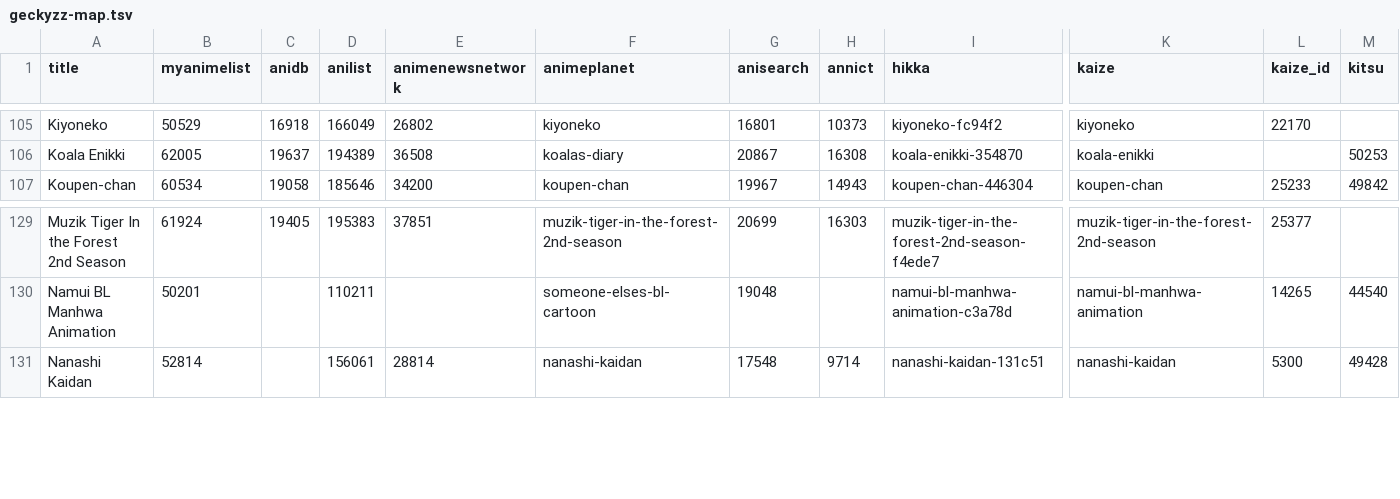
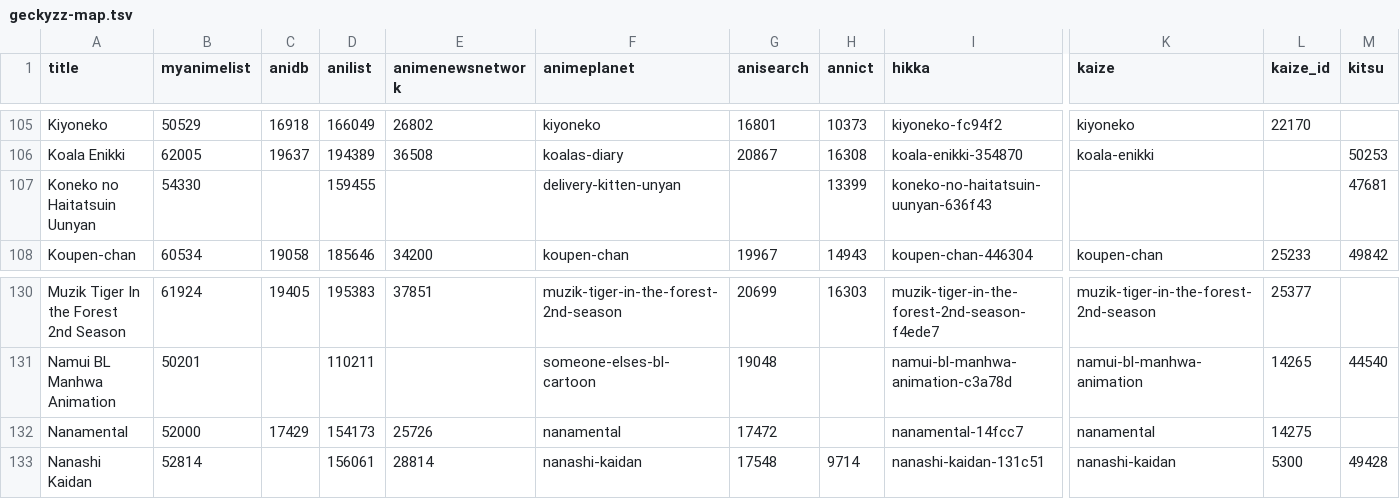
Before and after one commit to nattadasu/animeApi, a TSV file: database/raw/geckyzz-map.tsv, drawn as a sheet; only a part is shown, gaps mark what is left out; rows hold the shown columns only; the diff names each change by its address in the sheet, - before the commit and + after, or states it on an @@ line.

```diff
--- a/database/raw/geckyzz-map.tsv
+++ b/database/raw/geckyzz-map.tsv
+row 107: Koneko no Haitatsuin Uunyan | 54330 |  | 159455 |  | delivery-kitten-unyan |  | 13399 | koneko-no-haitatsuin-uunyan-636f43 |  |  | 47681
+row 132: Nanamental | 52000 | 17429 | 154173 | 25726 | nanamental | 17472 |  | nanamental-14fcc7 | nanamental | 14275
```
Also changed, not shown: database/raw/.downloader.tsv, 13 other files.
